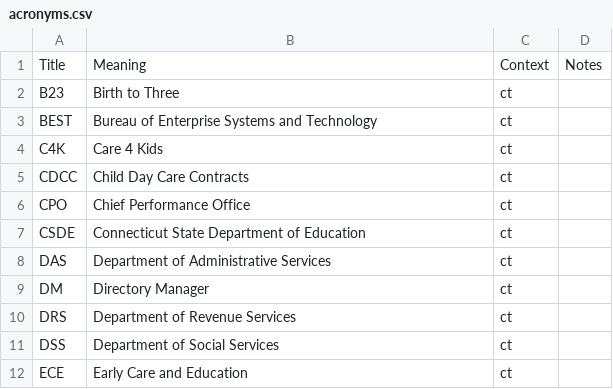
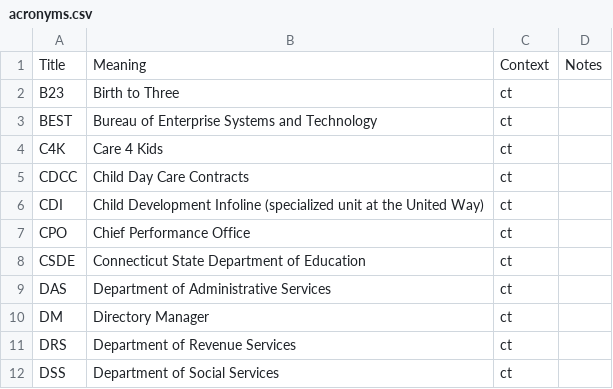
Before and after one commit to skylight-hq/acronyms, a CSV file: acronyms.csv, drawn as a sheet; only a part is shown; the shorter side is filled out with more unchanged rows.

Commit message:
added CDI

```diff
--- a/acronyms.csv
+++ b/acronyms.csv
@@ -5,2 +5,3 @@ C4K,Care 4 Kids,ct,
 CDCC,Child Day Care Contracts,ct,
+CDI,Child Development Infoline (specialized unit at the United Way),ct,
 CPO,Chief Performance Office,ct,
```
